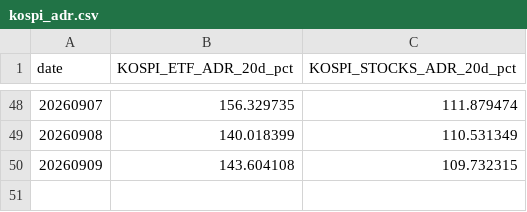
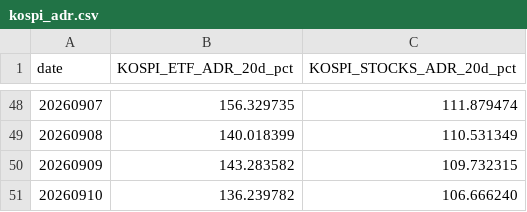
Before and after one commit to jsinvest/dashboard, a CSV file: market-analysis/kospi_adr.csv, drawn as a sheet; only a part is shown, gaps mark what is left out.

Commit message:
Publish September 10 market analysis with September 11 morning watchlist

```diff
--- a/market-analysis/kospi_adr.csv
+++ b/market-analysis/kospi_adr.csv
@@ -49,2 +49,3 @@
 20260908,140.018399,110.531349
-20260909,143.604108,109.732315
+20260909,143.283582,109.732315
+20260910,136.239782,106.666240
```
Also changed, not shown: market-analysis/fear_greed_summary.csv, market-analysis/kosdaq_adr.csv, 31 other files.
